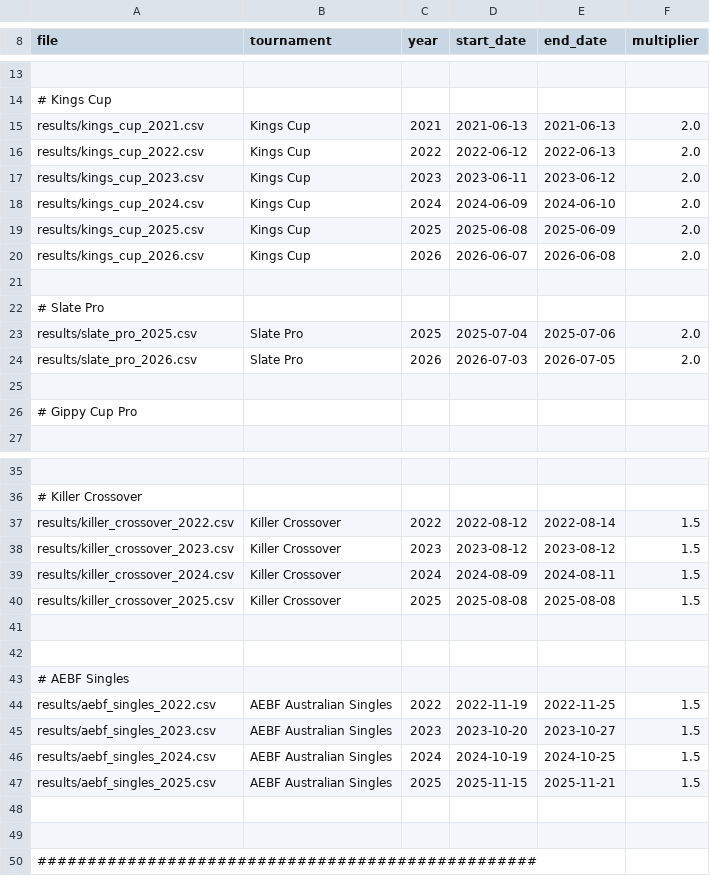
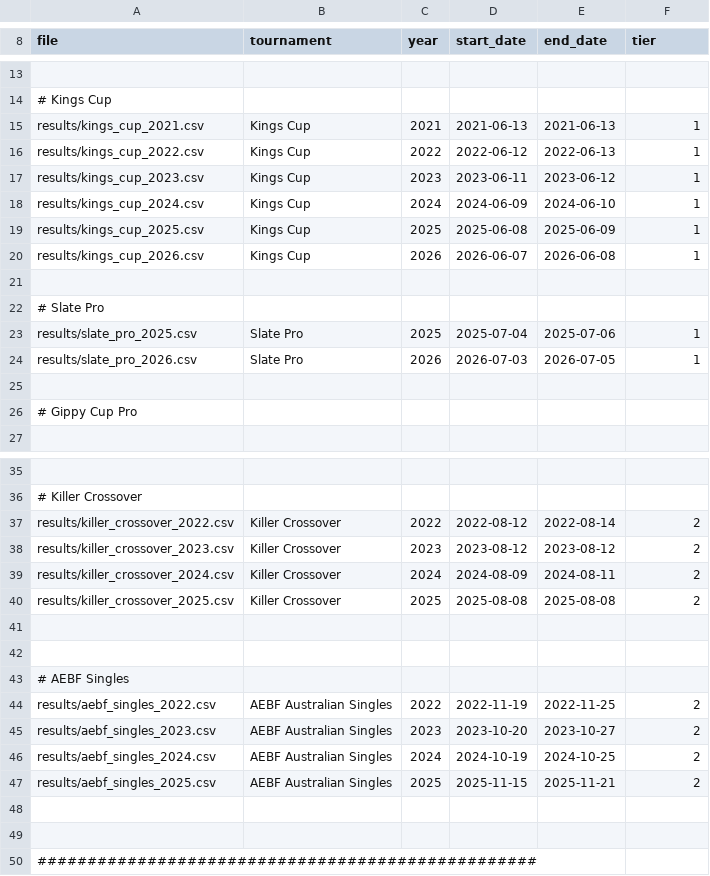
Before and after one commit to martinjandrews/pr2, a CSV file: import.csv, drawn as a sheet; only a part is shown, gaps mark what is left out; the diff covers the shown part only.

Commit message:
Factor out tiers and multipliers

```diff
--- a/import.csv
+++ b/import.csv
@@ -8 +8 @@
-file,tournament,year,start_date,end_date,multiplier
+file,tournament,year,start_date,end_date,tier
@@ -14,12 +14,12 @@ file,tournament,year,start_date,end_date,multiplier
 # Kings Cup
-results/kings_cup_2021.csv,Kings Cup,2021,2021-06-13,2021-06-13,2.0
-results/kings_cup_2022.csv,Kings Cup,2022,2022-06-12,2022-06-13,2.0
-results/kings_cup_2023.csv,Kings Cup,2023,2023-06-11,2023-06-12,2.0
-results/kings_cup_2024.csv,Kings Cup,2024,2024-06-09,2024-06-10,2.0
-results/kings_cup_2025.csv,Kings Cup,2025,2025-06-08,2025-06-09,2.0
-results/kings_cup_2026.csv,Kings Cup,2026,2026-06-07,2026-06-08,2.0
+results/kings_cup_2021.csv,Kings Cup,2021,2021-06-13,2021-06-13,1
+results/kings_cup_2022.csv,Kings Cup,2022,2022-06-12,2022-06-13,1
+results/kings_cup_2023.csv,Kings Cup,2023,2023-06-11,2023-06-12,1
+results/kings_cup_2024.csv,Kings Cup,2024,2024-06-09,2024-06-10,1
+results/kings_cup_2025.csv,Kings Cup,2025,2025-06-08,2025-06-09,1
+results/kings_cup_2026.csv,Kings Cup,2026,2026-06-07,2026-06-08,1
 
 # Slate Pro
-results/slate_pro_2025.csv,Slate Pro,2025,2025-07-04,2025-07-06,2.0
-results/slate_pro_2026.csv,Slate Pro,2026,2026-07-03,2026-07-05,2.0
+results/slate_pro_2025.csv,Slate Pro,2025,2025-07-04,2025-07-06,1
+results/slate_pro_2026.csv,Slate Pro,2026,2026-07-03,2026-07-05,1
 
@@ -36,6 +36,6 @@ results/slate_pro_2026.csv,Slate Pro,2026,2026-07-03,2026-07-05,2.0
 # Killer Crossover
-results/killer_crossover_2022.csv,Killer Crossover,2022,2022-08-12,2022-08-14,1.5
-results/killer_crossover_2023.csv,Killer Crossover,2023,2023-08-12,2023-08-12,1.5
-results/killer_crossover_2024.csv,Killer Crossover,2024,2024-08-09,2024-08-11,1.5
-results/killer_crossover_2025.csv,Killer Crossover,2025,2025-08-08,2025-08-08,1.5
+results/killer_crossover_2022.csv,Killer Crossover,2022,2022-08-12,2022-08-14,2
+results/killer_crossover_2023.csv,Killer Crossover,2023,2023-08-12,2023-08-12,2
+results/killer_crossover_2024.csv,Killer Crossover,2024,2024-08-09,2024-08-11,2
+results/killer_crossover_2025.csv,Killer Crossover,2025,2025-08-08,2025-08-08,2
 
@@ -43,6 +43,6 @@ results/killer_crossover_2025.csv,Killer Crossover,2025,2025-08-08,2025-08-08,1.
 # AEBF Singles
-results/aebf_singles_2022.csv,AEBF Australian Singles,2022,2022-11-19,2022-11-25,1.5
-results/aebf_singles_2023.csv,AEBF Australian Singles,2023,2023-10-20,2023-10-27,1.5
-results/aebf_singles_2024.csv,AEBF Australian Singles,2024,2024-10-19,2024-10-25,1.5
-results/aebf_singles_2025.csv,AEBF Australian Singles,2025,2025-11-15,2025-11-21,1.5
+results/aebf_singles_2022.csv,AEBF Australian Singles,2022,2022-11-19,2022-11-25,2
+results/aebf_singles_2023.csv,AEBF Australian Singles,2023,2023-10-20,2023-10-27,2
+results/aebf_singles_2024.csv,AEBF Australian Singles,2024,2024-10-19,2024-10-25,2
+results/aebf_singles_2025.csv,AEBF Australian Singles,2025,2025-11-15,2025-11-21,2
 
```
Also changed, not shown: 28 edited cells elsewhere in this file, 5 other files.
